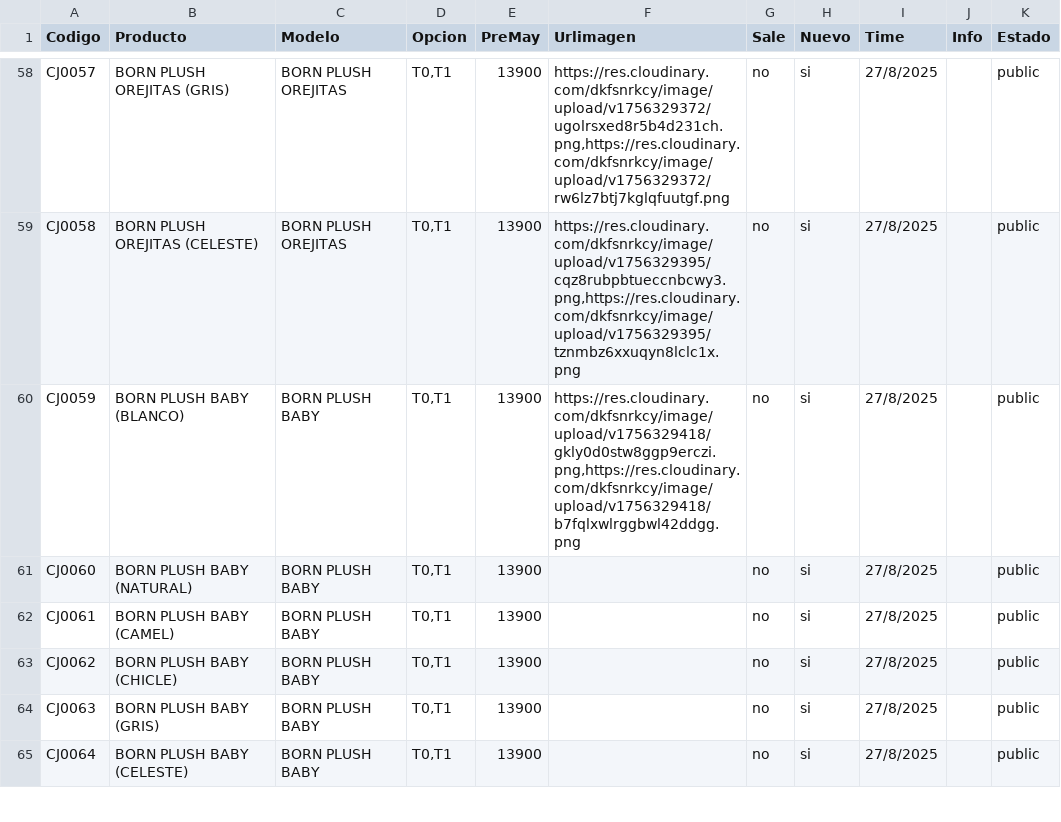
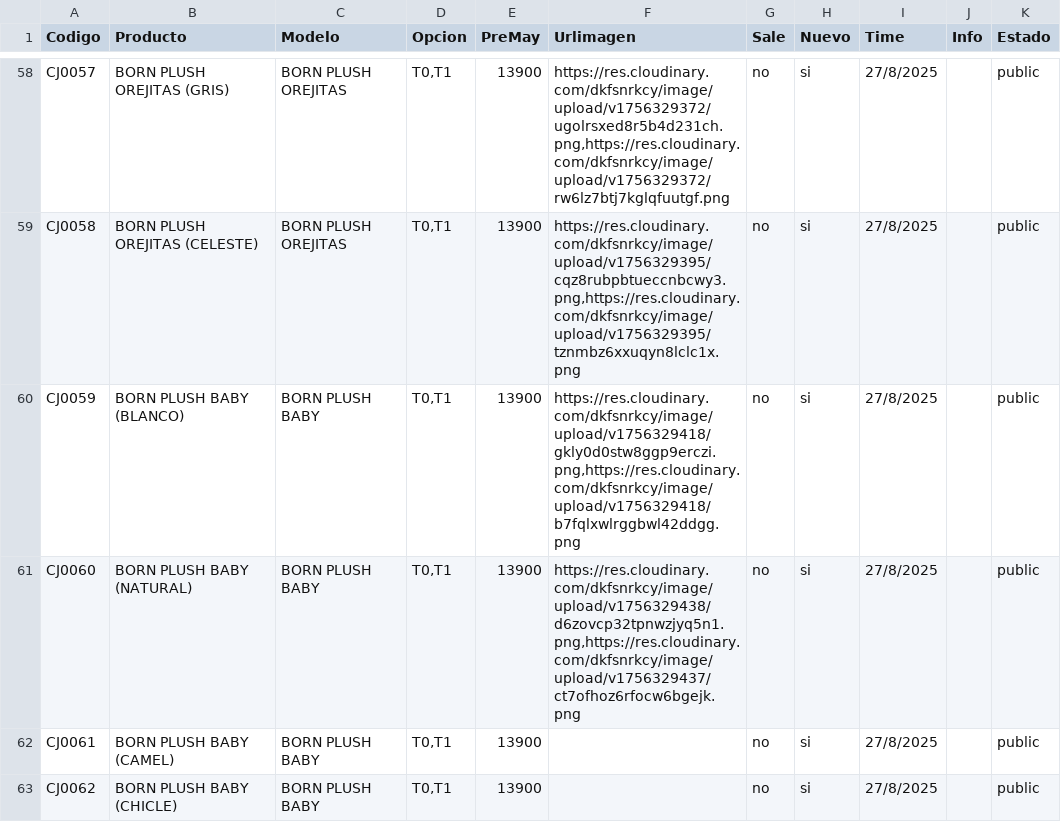
Before and after one commit to Balcaz/verificador-csv, a CSV file: cajitas.csv, drawn as a sheet; only a part is shown, gaps mark what is left out; the shorter side is filled out with more unchanged rows.

Commit message:
Actualizo cajitas.csv desde UI

```diff
--- a/cajitas.csv
+++ b/cajitas.csv
@@ -60,3 +60,3 @@ CJ0058;BORN PLUSH OREJITAS (CELESTE);BORN PLUSH OREJITAS;T0,T1;13900;https://res
 CJ0059;BORN PLUSH BABY (BLANCO);BORN PLUSH BABY;T0,T1;13900;https://res.cloudinary.com/dkfsnrkcy/image/upload/v1756329418/gkly0d0stw8ggp9erczi.png,https://res.cloudinary.com/dkfsnrkcy/image/upload/v1756329418/b7fqlxwlrggbwl42ddgg.png;no;si;27/8/2025;;public;
-CJ0060;BORN PLUSH BABY (NATURAL);BORN PLUSH BABY;T0,T1;13900;;no;si;27/8/2025;;public;
+CJ0060;BORN PLUSH BABY (NATURAL);BORN PLUSH BABY;T0,T1;13900;https://res.cloudinary.com/dkfsnrkcy/image/upload/v1756329438/d6zovcp32tpnwzjyq5n1.png,https://res.cloudinary.com/dkfsnrkcy/image/upload/v1756329437/ct7ofhoz6rfocw6bgejk.png;no;si;27/8/2025;;public;
 CJ0061;BORN PLUSH BABY (CAMEL);BORN PLUSH BABY;T0,T1;13900;;no;si;27/8/2025;;public;
```
